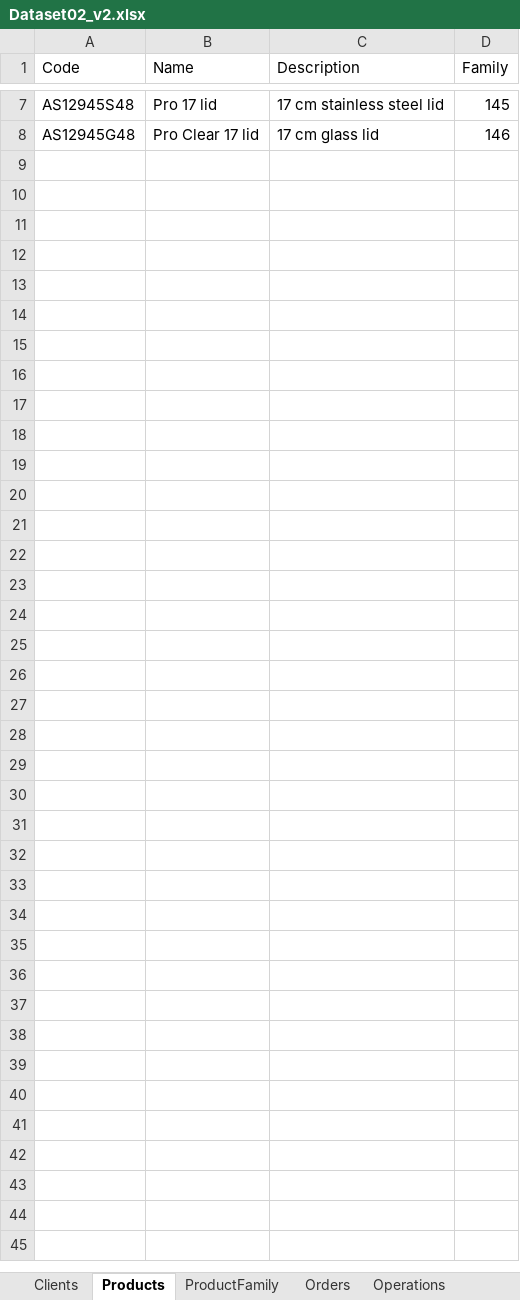
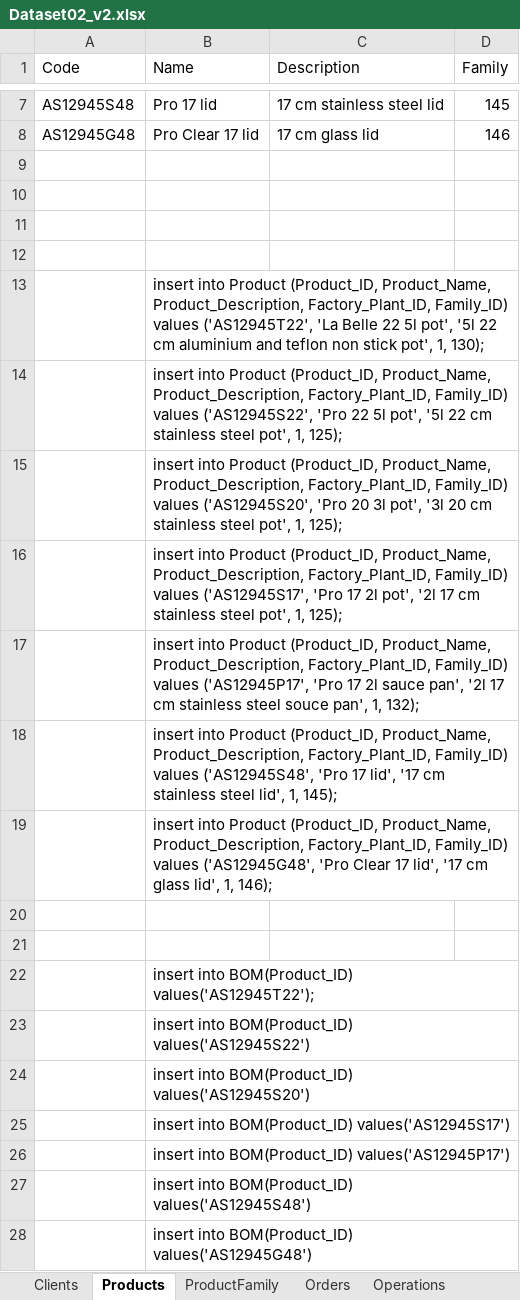
Before and after one commit to DiogoMMP/industrial-production-management_y2_2024, an Excel workbook: plantFloorManager/SQL_Database/Dataset02_v2.xlsx, sheet Products, drawn as a sheet; only a part is shown, gaps mark what is left out; values as stored, in another font and other column widths than the file's, no borders; the diff names each change by its address in the sheet, - before the commit and + after, or states it on an @@ line.

```diff
--- a/plantFloorManager/SQL_Database/Dataset02_v2.xlsx (sheet Products)
+++ b/plantFloorManager/SQL_Database/Dataset02_v2.xlsx (sheet Products)
+row 9: (empty)
+row 10: (empty)
+row 11: (empty)
+row 12: (empty)
+row 13:  | insert into Product (Product_ID, Product_Name, Product_Description, Factory_Plant_ID, Family_ID) values ('AS12945T22', 'La Belle 22 5l pot', '5l 22 cm aluminium and teflon non stick pot', 1, 130);
+row 14:  | insert into Product (Product_ID, Product_Name, Product_Description, Factory_Plant_ID, Family_ID) values ('AS12945S22', 'Pro 22 5l pot', '5l 22 cm stainless steel pot', 1, 125);
+row 15:  | insert into Product (Product_ID, Product_Name, Product_Description, Factory_Plant_ID, Family_ID) values ('AS12945S20', 'Pro 20 3l pot', '3l 20 cm stainless steel pot', 1, 125);
+row 16:  | insert into Product (Product_ID, Product_Name, Product_Description, Factory_Plant_ID, Family_ID) values ('AS12945S17', 'Pro 17 2l pot', '2l 17 cm stainless steel pot', 1, 125);
+row 17:  | insert into Product (Product_ID, Product_Name, Product_Description, Factory_Plant_ID, Family_ID) values ('AS12945P17', 'Pro 17 2l sauce pan', '2l 17 cm stainless steel souce pan', 1, 132);
+row 18:  | insert into Product (Product_ID, Product_Name, Product_Description, Factory_Plant_ID, Family_ID) values ('AS12945S48', 'Pro 17 lid', '17 cm stainless steel lid', 1, 145);
+row 19:  | insert into Product (Product_ID, Product_Name, Product_Description, Factory_Plant_ID, Family_ID) values ('AS12945G48', 'Pro Clear 17 lid', '17 cm glass lid', 1, 146);
+row 20: (empty)
+row 21: (empty)
+row 22:  | insert into BOM(Product_ID) values('AS12945T22');
+row 23:  | insert into BOM(Product_ID) values('AS12945S22')
+row 24:  | insert into BOM(Product_ID) values('AS12945S20')
+row 25:  | insert into BOM(Product_ID) values('AS12945S17')
+row 26:  | insert into BOM(Product_ID) values('AS12945P17')
+row 27:  | insert into BOM(Product_ID) values('AS12945S48')
+row 28:  | insert into BOM(Product_ID) values('AS12945G48')
```
Also changed, not shown: sheet Workstations, sheet WorkstationTypes, sheet Clients, sheet ProductFamily, plantFloorManager/SQL_Database/Dataset02_v1.xlsx, 2 other files.
